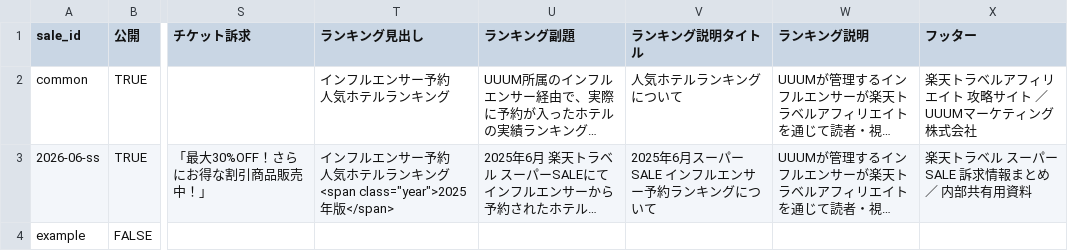
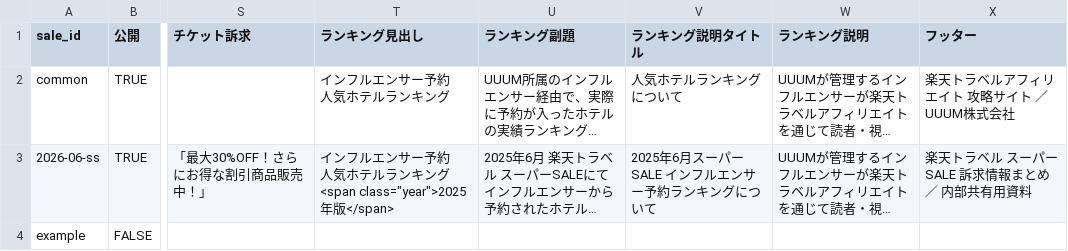
Before and after one commit to igarashiy-cloud/rakuten-supersale-202606, a CSV file: sale-master/master-csv/sales.csv, drawn as a sheet; only a part is shown, gaps mark what is left out; long unchanged cells end in …; the diff names each change by its address in the sheet, - before the commit and + after, or states it on an @@ line.

```diff
--- a/sale-master/master-csv/sales.csv
+++ b/sale-master/master-csv/sales.csv
-X2 (フッター): 楽天トラベルアフィリエイト 攻略サイト ／ UUUMマーケティング株式会社
+X2 (フッター): 楽天トラベルアフィリエイト 攻略サイト ／ UUUM株式会社
```
Also changed, not shown: 6 other files.
